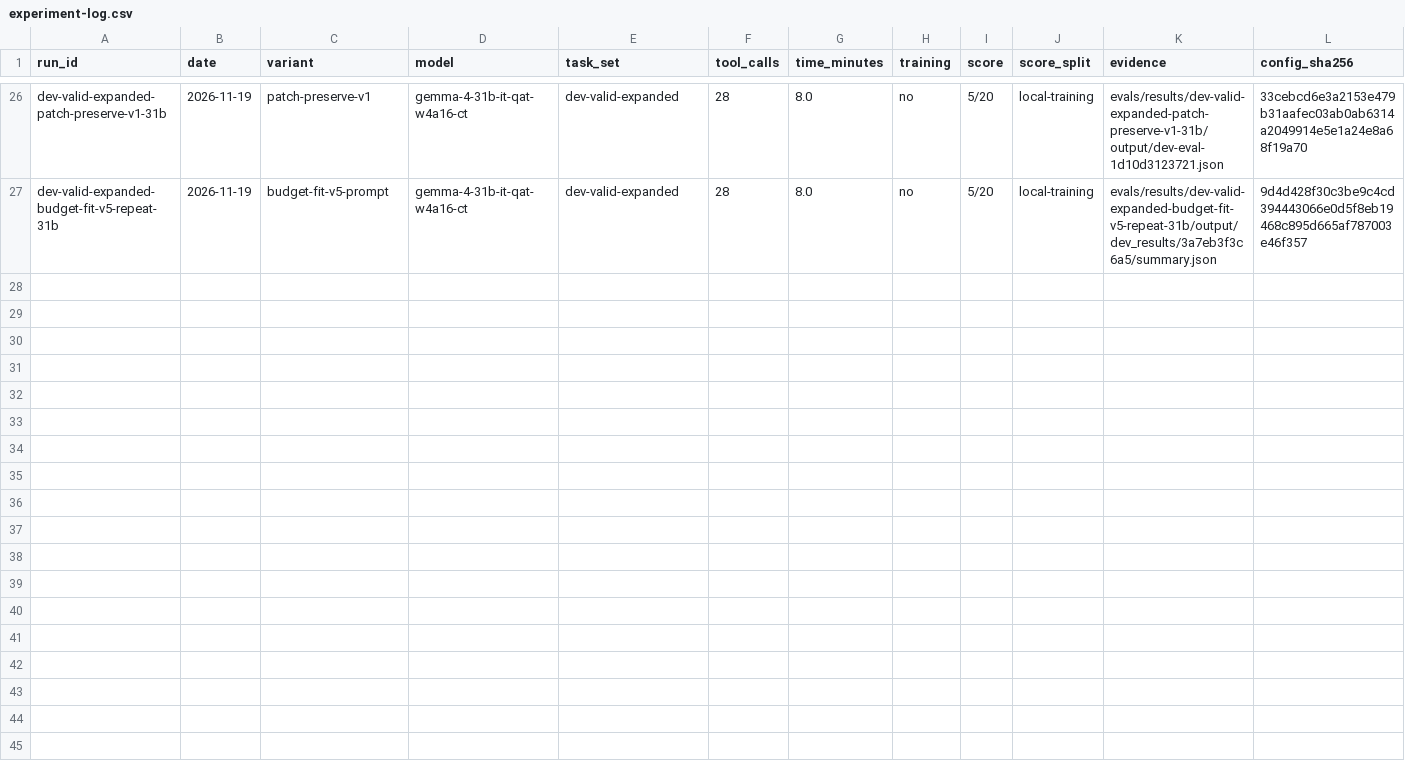
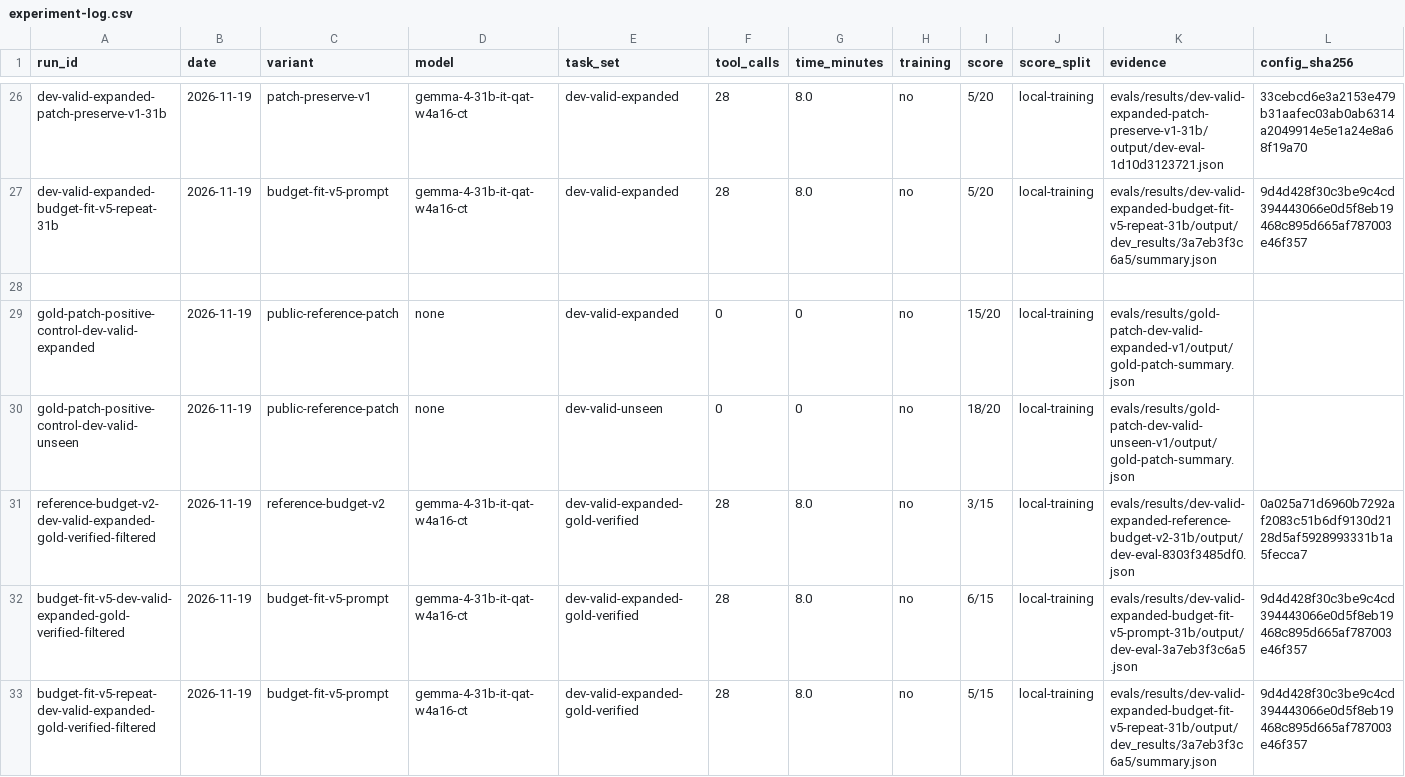
Before and after one commit to Acceleratorer/gemma-4-developer-agent, a CSV file: log/experiment-log.csv, drawn as a sheet; only a part is shown, gaps mark what is left out; rows hold the shown columns only; the diff names each change by its address in the sheet, - before the commit and + after, or states it on an @@ line.

Commit message:
Record gold-verified Kaggle task sets

```diff
--- a/log/experiment-log.csv
+++ b/log/experiment-log.csv
+row 28: (empty)
+row 29: gold-patch-positive-control-dev-valid-expanded | 2026-11-19 | public-reference-patch | none | dev-valid-expanded | 0 | 0 | no | 15/20 | local-training | evals/results/gold-patch-dev-valid-expanded-v1/output/gold-patch-summary.json
+row 30: gold-patch-positive-control-dev-valid-unseen | 2026-11-19 | public-reference-patch | none | dev-valid-unseen | 0 | 0 | no | 18/20 | local-training | evals/results/gold-patch-dev-valid-unseen-v1/output/gold-patch-summary.json
+row 31: reference-budget-v2-dev-valid-expanded-gold-verified-filtered | 2026-11-19 | reference-budget-v2 | gemma-4-31b-it-qat-w4a16-ct | dev-valid-expanded-gold-verified | 28 | 8.0 | no | 3/15 | local-training | evals/results/dev-valid-expanded-reference-budget-v2-31b/output/dev-eval-8303f3485df0.json | 0a025a71d6960b7292af2083c51b6df9130d2128d5af5928993331b1a5fecca7
+row 32: budget-fit-v5-dev-valid-expanded-gold-verified-filtered | 2026-11-19 | budget-fit-v5-prompt | gemma-4-31b-it-qat-w4a16-ct | dev-valid-expanded-gold-verified | 28 | 8.0 | no | 6/15 | local-training | evals/results/dev-valid-expanded-budget-fit-v5-prompt-31b/output/dev-eval-3a7eb3f3c6a5.json | 9d4d428f30c3be9c4cd394443066e0d5f8eb19468c895d665af787003e46f357
+row 33: budget-fit-v5-repeat-dev-valid-expanded-gold-verified-filtered | 2026-11-19 | budget-fit-v5-prompt | gemma-4-31b-it-qat-w4a16-ct | dev-valid-expanded-gold-verified | 28 | 8.0 | no | 5/15 | local-training | evals/results/dev-valid-expanded-budget-fit-v5-repeat-31b/output/dev_results/3a7eb3f3c6a5/summary.json | 9d4d428f30c3be9c4cd394443066e0d5f8eb19468c895d665af787003e46f357
```
Also changed, not shown: 5 other files.
